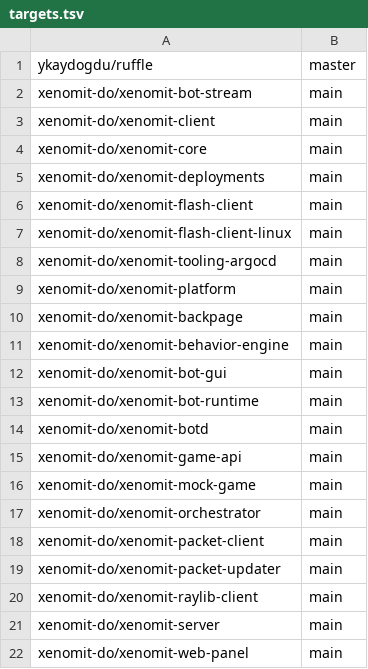
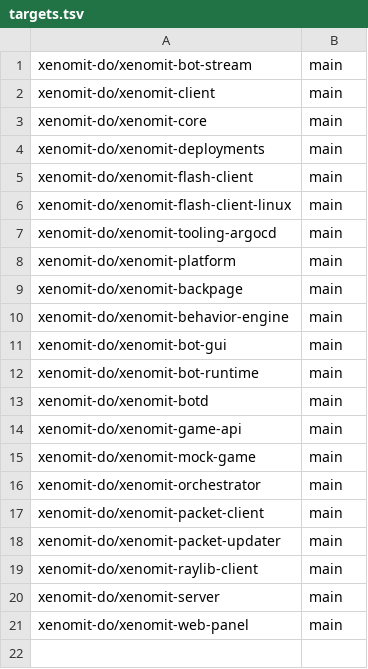
Before and after one commit to xenomit-do/xenomit-tooling-guidelines, a TSV file: targets.tsv, drawn as a sheet.

```diff
--- a/targets.tsv
+++ b/targets.tsv
@@ -1,2 +1 @@
-ykaydogdu/ruffle	master
 xenomit-do/xenomit-bot-stream	main
```
Also changed, not shown: 2 other files.
